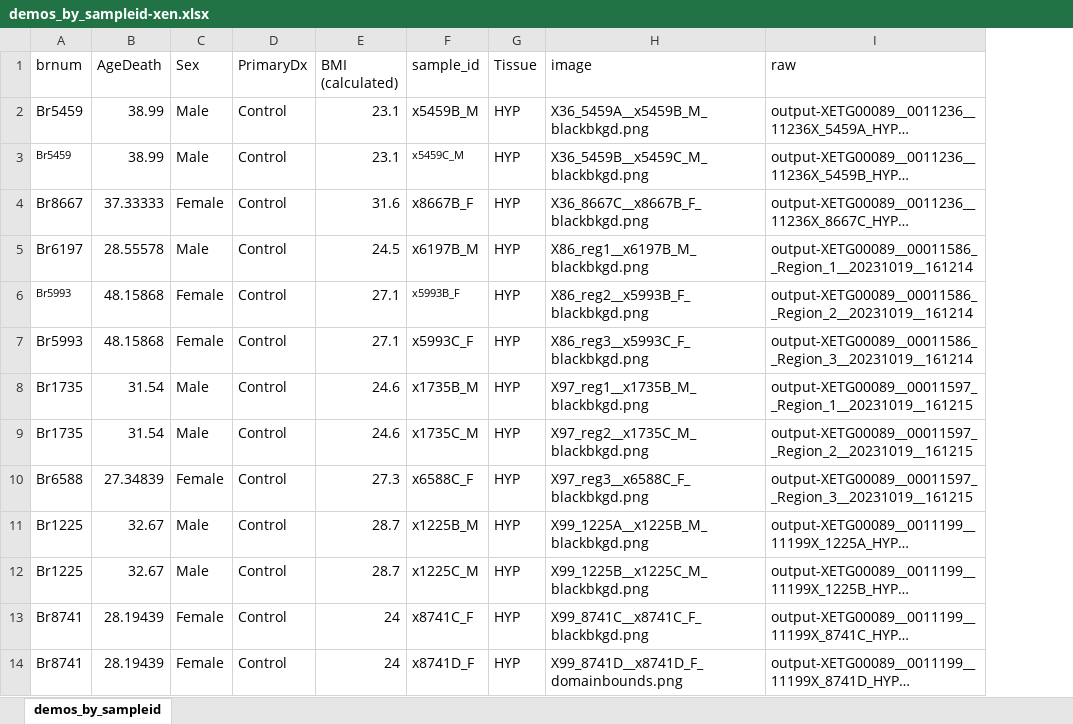
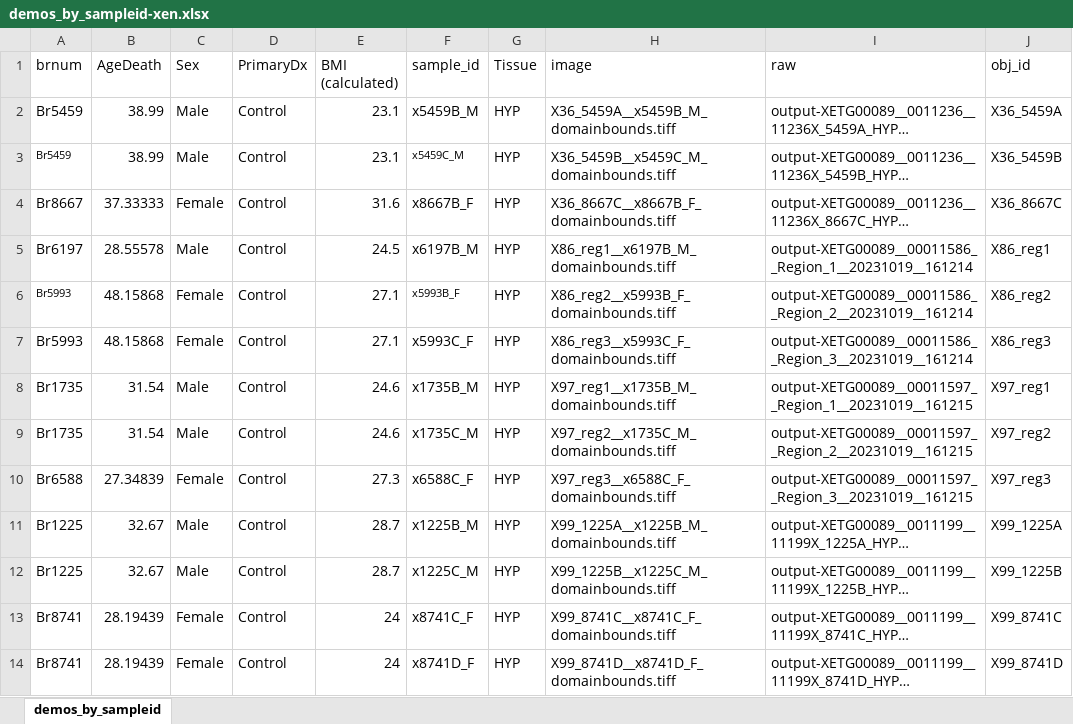
Before and after one commit to LieberInstitute/spatial_HYP, an Excel workbook: xenium_HYP/raw-data/sample-info/demos_by_sampleid-xen.xlsx, sheet demos_by_sampleid, drawn as a sheet; long unchanged cells end in …; values as stored, in another font and other column widths than the file's, no borders; the diff names each change by its address in the sheet, - before the commit and + after, or states it on an @@ line.

Commit message:
added additional columns to the samui output files for xenium samples

```diff
--- a/xenium_HYP/raw-data/sample-info/demos_by_sampleid-xen.xlsx (sheet demos_by_sampleid)
+++ b/xenium_HYP/raw-data/sample-info/demos_by_sampleid-xen.xlsx (sheet demos_by_sampleid)
+column J (obj_id), rows 2-14: X36_5459A | X36_5459B | X36_8667C | X86_reg1 | X86_reg2 | X86_reg3 | X97_reg1 | X97_reg2 | X97_reg3 | X99_1225A | X99_1225B | X99_8741C | X99_8741D
-H2 (image): X36_5459A__x5459B_M_blackbkgd.png
+H2 (image): X36_5459A__x5459B_M_domainbounds.tiff
-H3 (image): X36_5459B__x5459C_M_blackbkgd.png
+H3 (image): X36_5459B__x5459C_M_domainbounds.tiff
-H4 (image): X36_8667C__x8667B_F_blackbkgd.png
+H4 (image): X36_8667C__x8667B_F_domainbounds.tiff
-H5 (image): X86_reg1__x6197B_M_blackbkgd.png
+H5 (image): X86_reg1__x6197B_M_domainbounds.tiff
-H6 (image): X86_reg2__x5993B_F_blackbkgd.png
+H6 (image): X86_reg2__x5993B_F_domainbounds.tiff
-H7 (image): X86_reg3__x5993C_F_blackbkgd.png
+H7 (image): X86_reg3__x5993C_F_domainbounds.tiff
-H8 (image): X97_reg1__x1735B_M_blackbkgd.png
+H8 (image): X97_reg1__x1735B_M_domainbounds.tiff
-H9 (image): X97_reg2__x1735C_M_blackbkgd.png
+H9 (image): X97_reg2__x1735C_M_domainbounds.tiff
-H10 (image): X97_reg3__x6588C_F_blackbkgd.png
+H10 (image): X97_reg3__x6588C_F_domainbounds.tiff
-H11 (image): X99_1225A__x1225B_M_blackbkgd.png
+H11 (image): X99_1225A__x1225B_M_domainbounds.tiff
-H12 (image): X99_1225B__x1225C_M_blackbkgd.png
+H12 (image): X99_1225B__x1225C_M_domainbounds.tiff
-H13 (image): X99_8741C__x8741C_F_blackbkgd.png
+H13 (image): X99_8741C__x8741C_F_domainbounds.tiff
-H14 (image): X99_8741D__x8741D_F_domainbounds.png
+H14 (image): X99_8741D__x8741D_F_domainbounds.tiff
```
Also changed, not shown: 2 other files.
